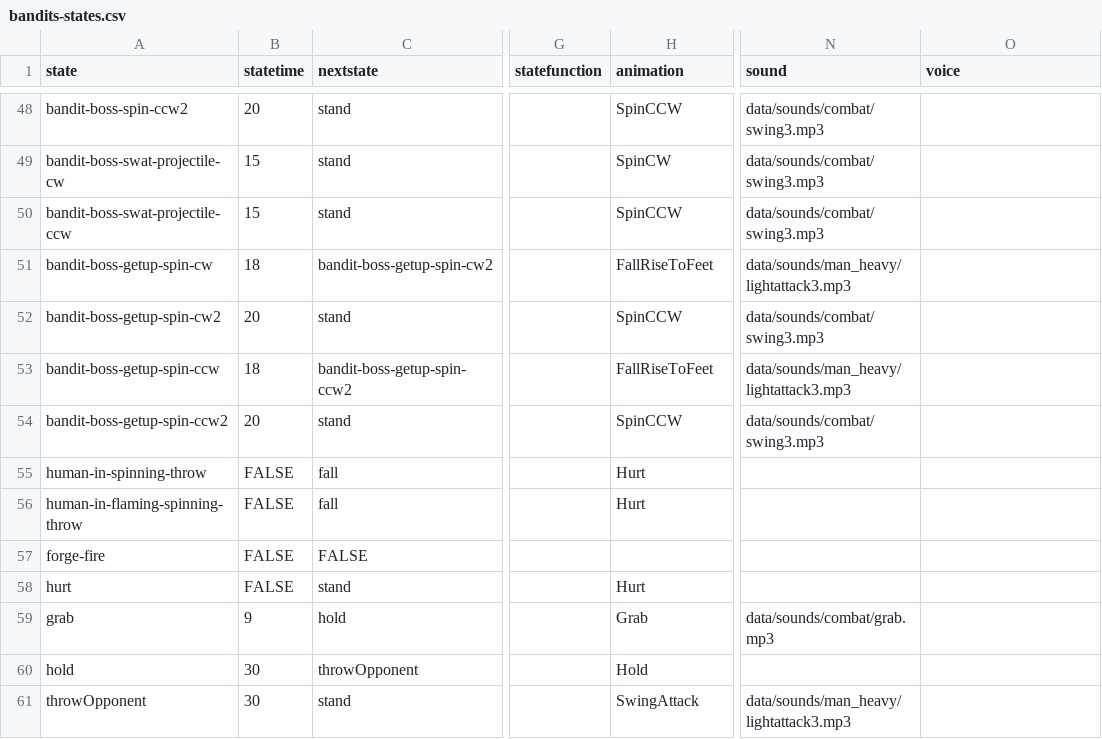
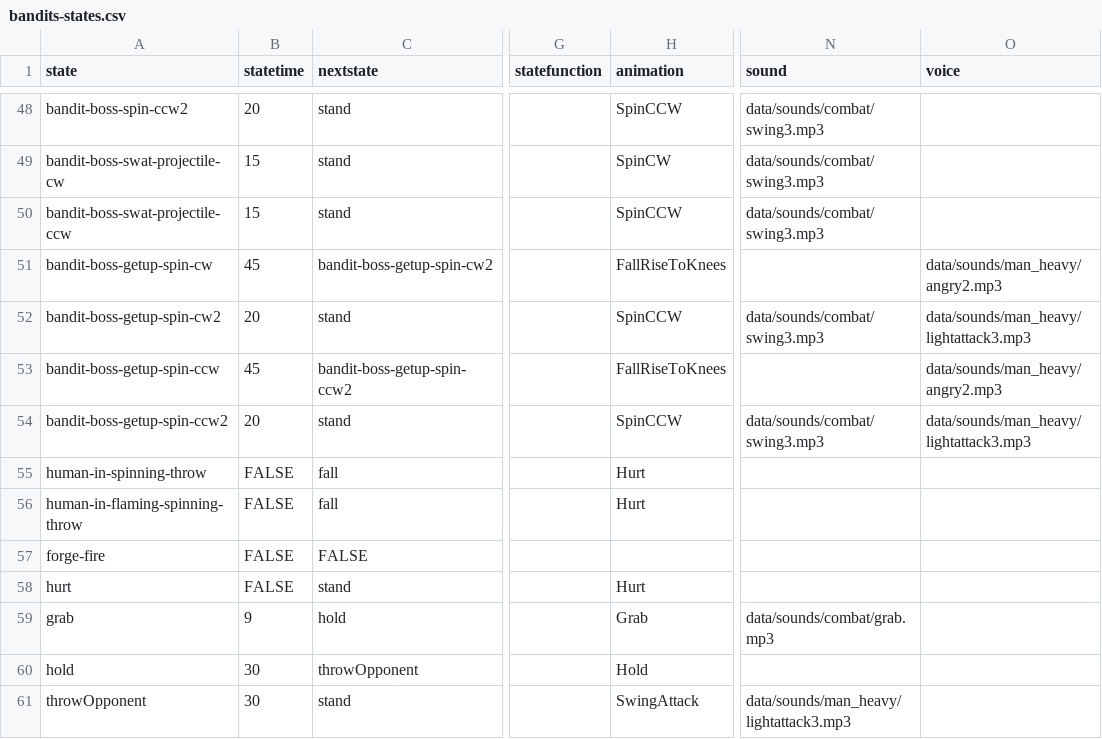
Before and after one commit to IoriBranford/dragontail, a CSV file: game/data/database/bandits-states.csv, drawn as a sheet; only a part is shown, gaps mark what is left out; the diff names each change by its address in the sheet, - before the commit and + after, or states it on an @@ line.

Commit message:
Increase startup and warning of boss wake-up spin attack

```diff
--- a/game/data/database/bandits-states.csv
+++ b/game/data/database/bandits-states.csv
-B51 (statetime): 18
+B51 (statetime): 45
-H51 (animation): FallRiseToFeet
+H51 (animation): FallRiseToKnees
-N51 (sound): data/sounds/man_heavy/lightattack3.mp3
+N51 (sound): (empty)
-O51 (voice): (empty)
+O51 (voice): data/sounds/man_heavy/angry2.mp3
-O52 (voice): (empty)
+O52 (voice): data/sounds/man_heavy/lightattack3.mp3
-B53 (statetime): 18
+B53 (statetime): 45
-H53 (animation): FallRiseToFeet
+H53 (animation): FallRiseToKnees
-N53 (sound): data/sounds/man_heavy/lightattack3.mp3
+N53 (sound): (empty)
-O53 (voice): (empty)
+O53 (voice): data/sounds/man_heavy/angry2.mp3
-O54 (voice): (empty)
+O54 (voice): data/sounds/man_heavy/lightattack3.mp3
```
Also changed, not shown: 1 other file.
